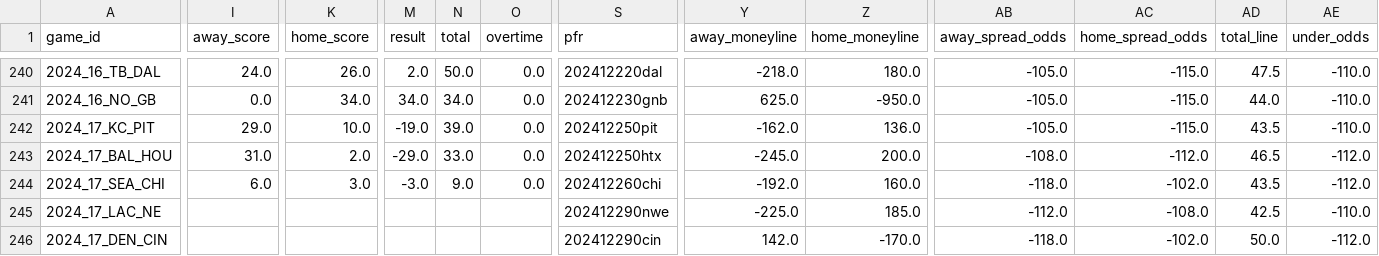
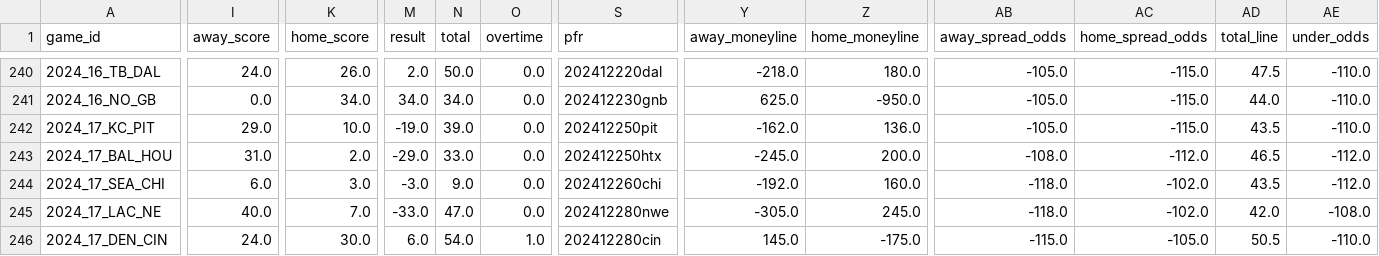
Before and after one commit to ChristopherDavisUCI/NFL2024-Simulation, a CSV file: schedules/schedule24.csv, drawn as a sheet; only a part is shown, gaps mark what is left out; the diff covers the shown part only; the diff names each change by its address in the sheet, - before the commit and + after, or states it on an @@ line.

Commit message:
Update schedule24.csv

```diff
--- a/schedules/schedule24.csv
+++ b/schedules/schedule24.csv
-I245 (away_score): (empty)
+I245 (away_score): 40.0
-K245 (home_score): (empty)
+K245 (home_score): 7.0
-M245 (result): (empty)
+M245 (result): -33.0
-N245 (total): (empty)
+N245 (total): 47.0
-O245 (overtime): (empty)
+O245 (overtime): 0.0
-S245 (pfr): 202412290nwe
+S245 (pfr): 202412280nwe
-Y245 (away_moneyline): -225.0
+Y245 (away_moneyline): -305.0
-Z245 (home_moneyline): 185.0
+Z245 (home_moneyline): 245.0
-AB245 (away_spread_odds): -112.0
+AB245 (away_spread_odds): -118.0
-AC245 (home_spread_odds): -108.0
+AC245 (home_spread_odds): -102.0
-AD245 (total_line): 42.5
+AD245 (total_line): 42.0
-AE245 (under_odds): -110.0
+AE245 (under_odds): -108.0
-I246 (away_score): (empty)
+I246 (away_score): 24.0
-K246 (home_score): (empty)
+K246 (home_score): 30.0
-M246 (result): (empty)
+M246 (result): 6.0
-N246 (total): (empty)
+N246 (total): 54.0
-O246 (overtime): (empty)
+O246 (overtime): 1.0
-S246 (pfr): 202412290cin
+S246 (pfr): 202412280cin
-Y246 (away_moneyline): 142.0
+Y246 (away_moneyline): 145.0
-Z246 (home_moneyline): -170.0
+Z246 (home_moneyline): -175.0
-AB246 (away_spread_odds): -118.0
+AB246 (away_spread_odds): -115.0
-AC246 (home_spread_odds): -102.0
+AC246 (home_spread_odds): -105.0
-AD246 (total_line): 50.0
+AD246 (total_line): 50.5
-AE246 (under_odds): -112.0
+AE246 (under_odds): -110.0
```
Also changed, not shown: 92 edited cells elsewhere in this file.
